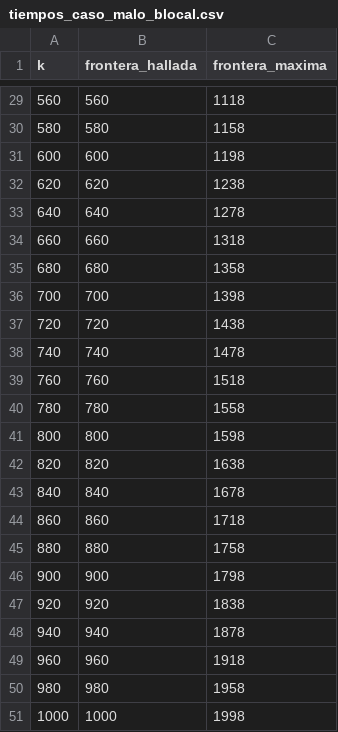
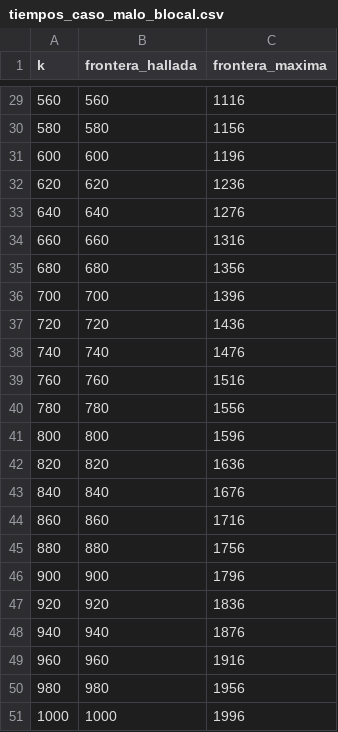
Before and after one commit to scherman/algo3-tp3-cmf, a CSV file: datos/tiempos_caso_malo_blocal.csv, drawn as a sheet; only a part is shown, gaps mark what is left out; the diff covers the shown part only.

```diff
--- a/datos/tiempos_caso_malo_blocal.csv
+++ b/datos/tiempos_caso_malo_blocal.csv
@@ -29,23 +29,23 @@ k,frontera_hallada,frontera_maxima
-560,560,1118
-580,580,1158
-600,600,1198
-620,620,1238
-640,640,1278
-660,660,1318
-680,680,1358
-700,700,1398
-720,720,1438
-740,740,1478
-760,760,1518
-780,780,1558
-800,800,1598
-820,820,1638
-840,840,1678
-860,860,1718
-880,880,1758
-900,900,1798
-920,920,1838
-940,940,1878
-960,960,1918
-980,980,1958
-1000,1000,1998
+560,560,1116
+580,580,1156
+600,600,1196
+620,620,1236
+640,640,1276
+660,660,1316
+680,680,1356
+700,700,1396
+720,720,1436
+740,740,1476
+760,760,1516
+780,780,1556
+800,800,1596
+820,820,1636
+840,840,1676
+860,860,1716
+880,880,1756
+900,900,1796
+920,920,1836
+940,940,1876
+960,960,1916
+980,980,1956
+1000,1000,1996
```
Also changed, not shown: 27 edited cells elsewhere in this file, 5 other files.
